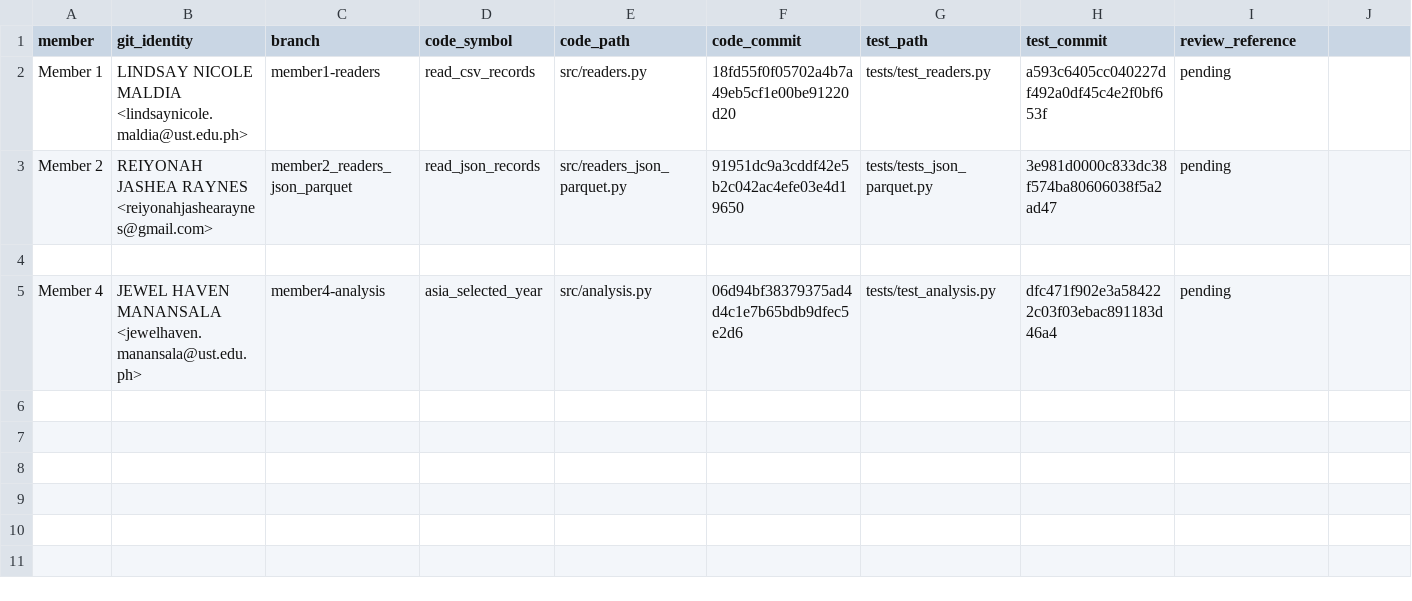
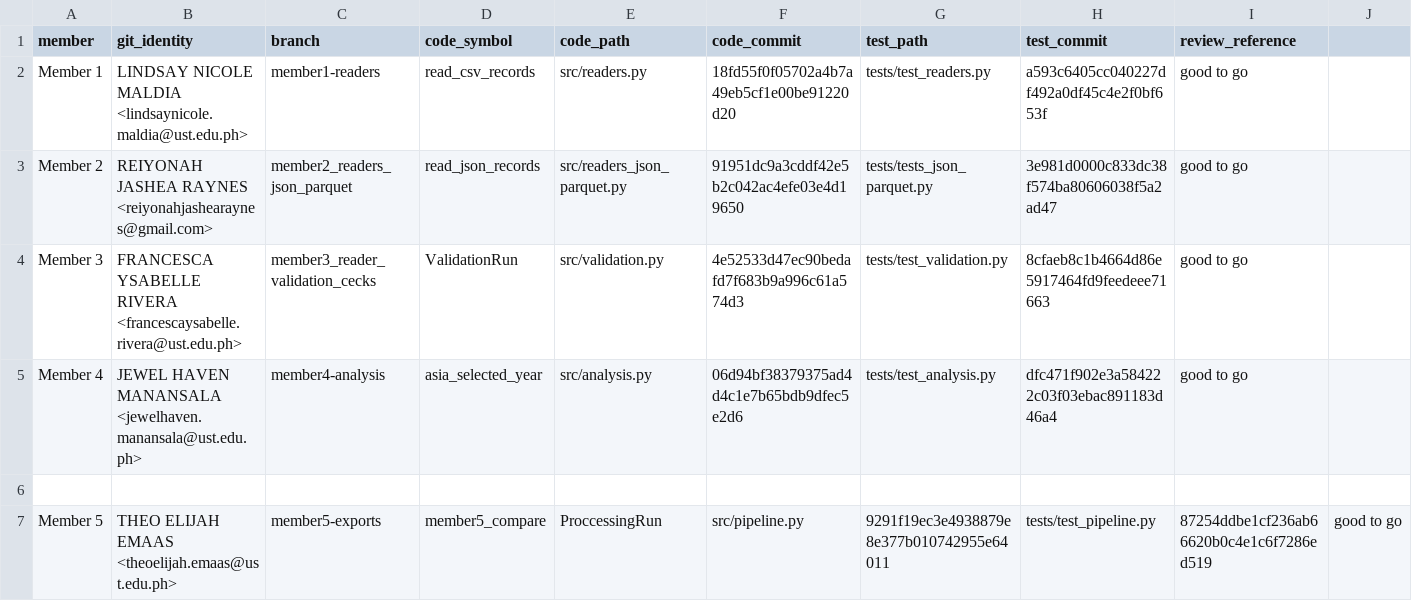
Before and after one commit to reiyonahraynes/week10_Group-7, a CSV file: contributions.csv, drawn as a sheet.

Commit message:
Update contributions.csv
member 4 added, all reviewed

```diff
--- a/contributions.csv
+++ b/contributions.csv
@@ -1,5 +1,7 @@
 member,git_identity,branch,code_symbol,code_path,code_commit,test_path,test_commit,review_reference
-Member 1,LINDSAY NICOLE MALDIA <lindsaynicole.maldia@ust.edu.ph>,member1-readers,read_csv_records,src/readers.py,18fd55f0f05702a4b7a49eb5cf1e00be91220d20,tests/test_readers.py,a593c6405cc040227df492a0df45c4e2f0bf653f,pending
-Member 2,REIYONAH JASHEA RAYNES <reiyonahjashearaynes@gmail.com>,member2_readers_json_parquet,read_json_records,src/readers_json_parquet.py,91951dc9a3cddf42e5b2c042ac4efe03e4d19650,tests/tests_json_parquet.py,3e981d0000c833dc38f574ba80606038f5a2ad47, pending
+Member 1,LINDSAY NICOLE MALDIA <lindsaynicole.maldia@ust.edu.ph>,member1-readers,read_csv_records,src/readers.py,18fd55f0f05702a4b7a49eb5cf1e00be91220d20,tests/test_readers.py,a593c6405cc040227df492a0df45c4e2f0bf653f,good to go
+Member 2,REIYONAH JASHEA RAYNES <reiyonahjashearaynes@gmail.com>,member2_readers_json_parquet,read_json_records,src/readers_json_parquet.py,91951dc9a3cddf42e5b2c042ac4efe03e4d19650,tests/tests_json_parquet.py,3e981d0000c833dc38f574ba80606038f5a2ad47, good to go
+Member 3, FRANCESCA YSABELLE RIVERA <francescaysabelle.rivera@ust.edu.ph>,member3_reader_validation_cecks,ValidationRun,src/validation.py,4e52533d47ec90bedafd7f683b9a996c61a574d3,tests/test_validation.py,8cfaeb8c1b4664d86e5917464fd9feedeee71663,good to go
+Member 4,JEWEL HAVEN MANANSALA <jewelhaven.manansala@ust.edu.ph>,member4-analysis,asia_selected_year,src/analysis.py,06d94bf38379375ad4d4c1e7b65bdb9dfec5e2d6,tests/test_analysis.py,dfc471f902e3a584222c03f03ebac891183d46a4,good to go
 
-Member 4,JEWEL HAVEN MANANSALA <jewelhaven.manansala@ust.edu.ph>,member4-analysis,asia_selected_year,src/analysis.py,06d94bf38379375ad4d4c1e7b65bdb9dfec5e2d6,tests/test_analysis.py,dfc471f902e3a584222c03f03ebac891183d46a4,pending
+Member 5,THEO ELIJAH EMAAS <theoelijah.emaas@ust.edu.ph>,member5-exports,member5_compare,ProccessingRun,src/pipeline.py,9291f19ec3e4938879e8e377b010742955e64011,tests/test_pipeline.py,87254ddbe1cf236ab66620b0c4e1c6f7286ed519, good to go
```
